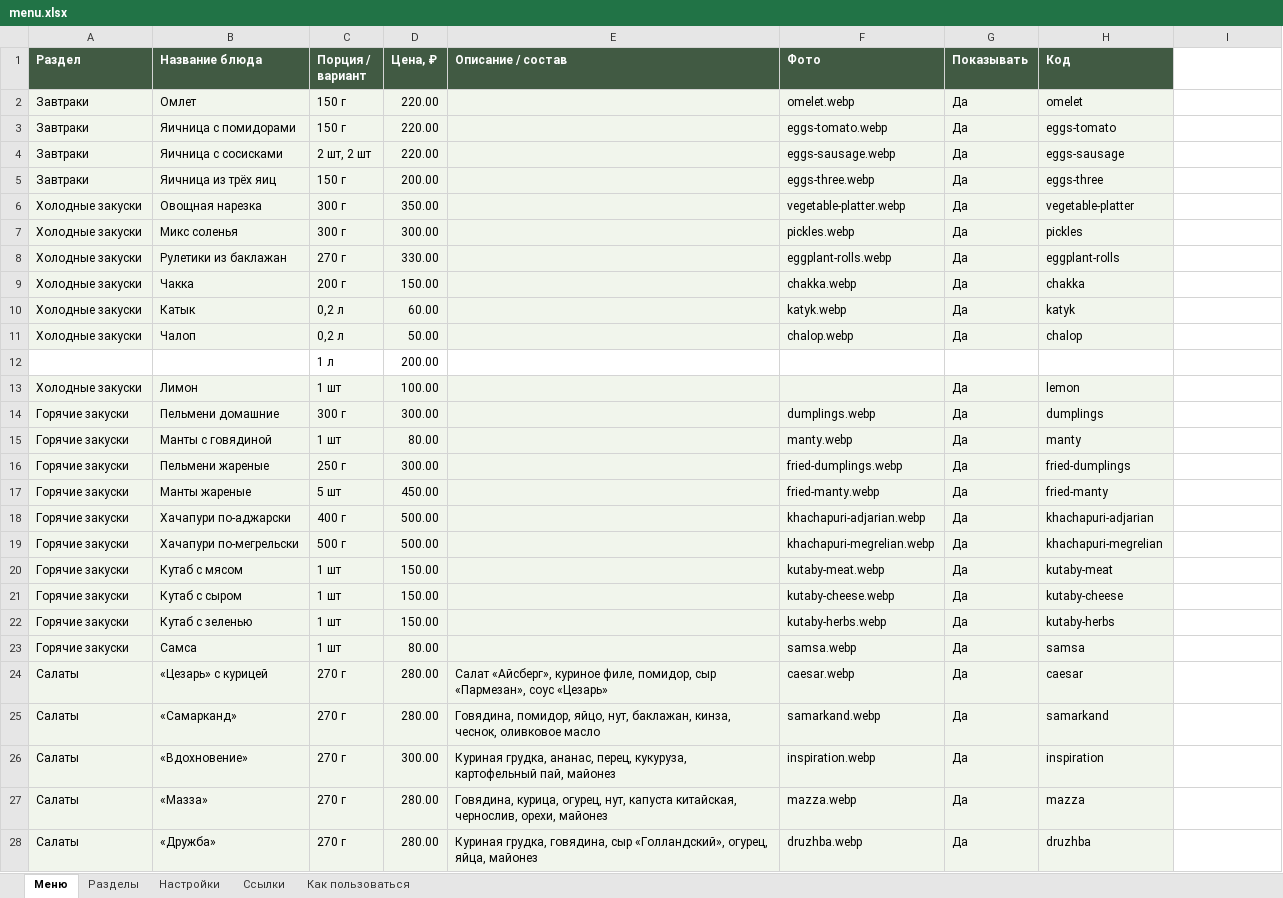
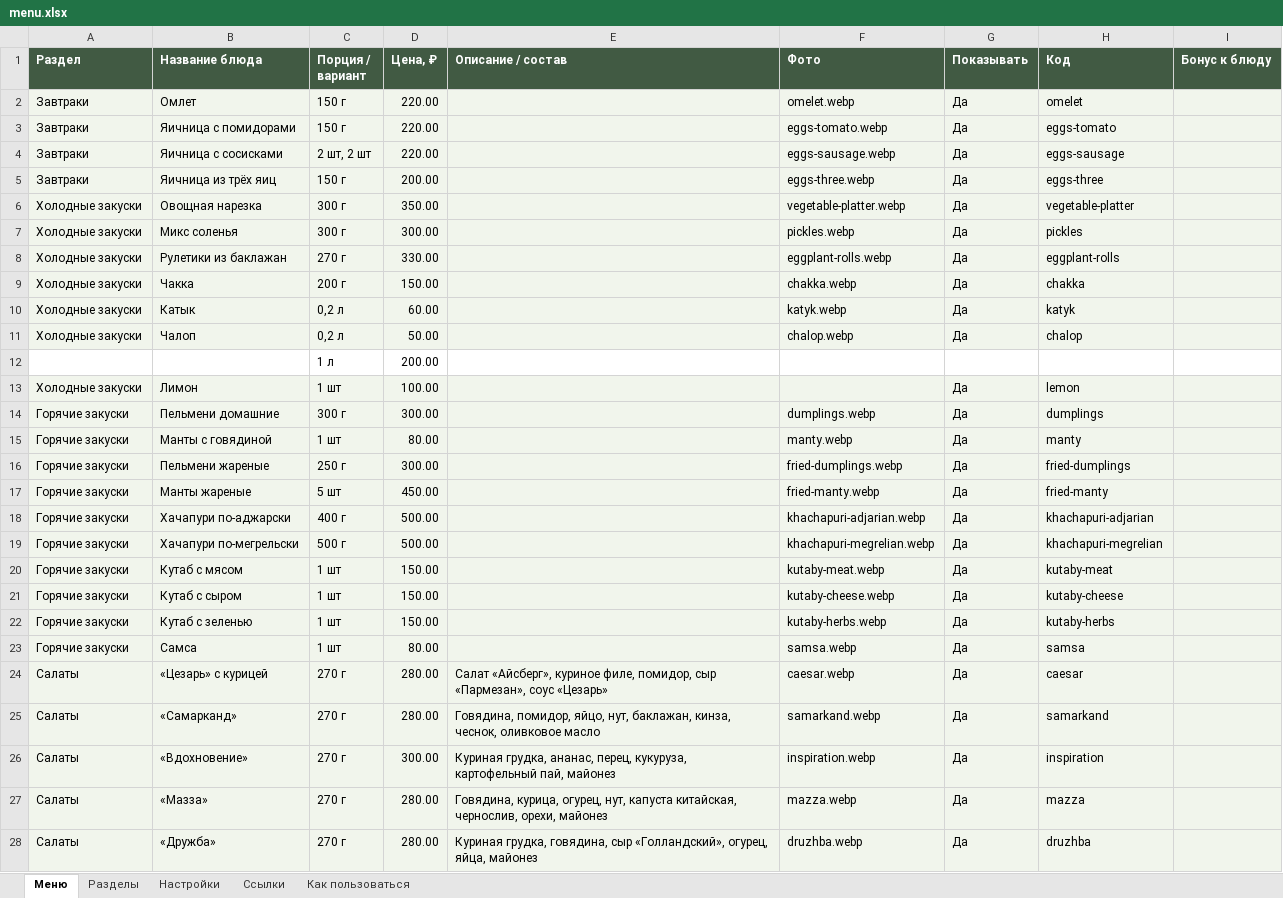
Before and after one commit to webArtAi/testMenu, an Excel workbook: menu.xlsx, sheet Меню, drawn as a sheet; only a part is shown; values as stored, in another font and other column widths than the file's, no borders; the diff covers the shown part only; the diff names each change by its address in the sheet, - before the commit and + after, or states it on an @@ line.

```diff
--- a/menu.xlsx (sheet Меню)
+++ b/menu.xlsx (sheet Меню)
-I1: (empty)
+I1: Бонус к блюду
-I1 fill: none
+I1 fill: #415A43
-I2:I11 fill: none
+I2:I11 fill: #F1F5EC
-I13:I28 fill: none
+I13:I28 fill: #F1F5EC
```
Also changed, not shown: 2 edited cells and cell formats elsewhere in this sheet, sheet Настройки, sheet Как пользоваться, 3 other files.
